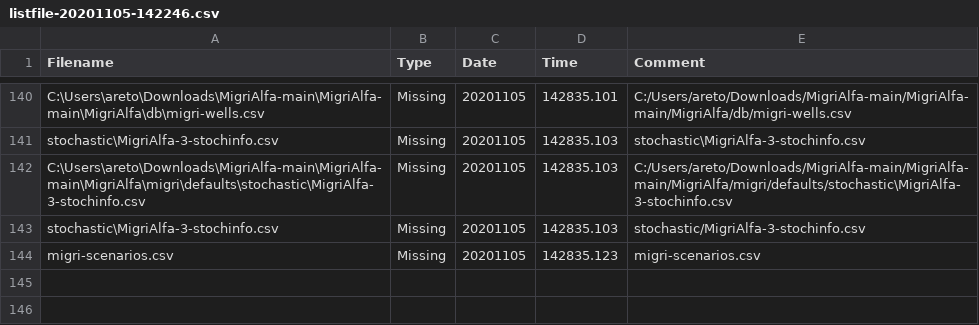
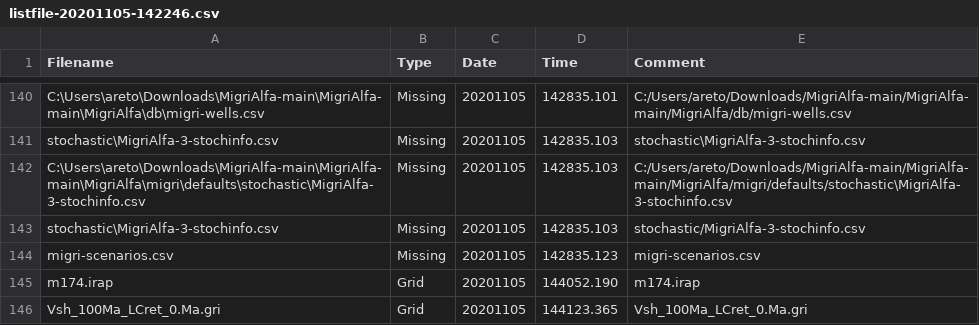
Before and after one commit to aretommeras/MigriAlfa, a CSV file: MigriAlfa/db/listfile-20201105-142246.csv, drawn as a sheet; only a part is shown, gaps mark what is left out; the diff names each change by its address in the sheet, - before the commit and + after, or states it on an @@ line.

```diff
--- a/MigriAlfa/db/listfile-20201105-142246.csv
+++ b/MigriAlfa/db/listfile-20201105-142246.csv
+row 145: m174.irap | Grid | 20201105 | 144052.190 | m174.irap
+row 146: Vsh_100Ma_LCret_0.Ma.gri | Grid | 20201105 | 144123.365 | Vsh_100Ma_LCret_0.Ma.gri
```
Also changed, not shown: 5 other files.
